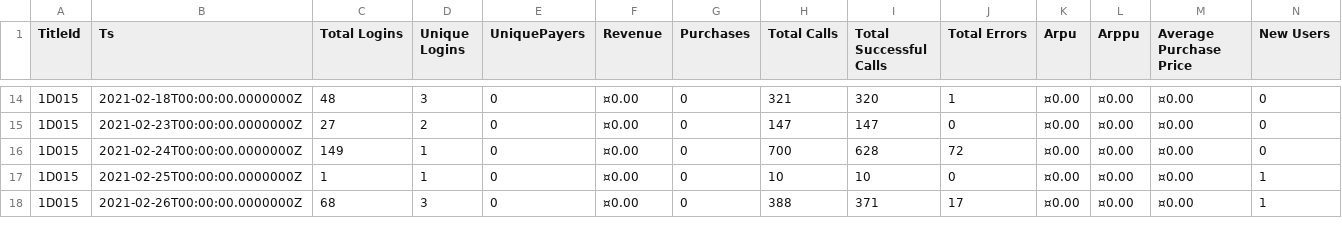
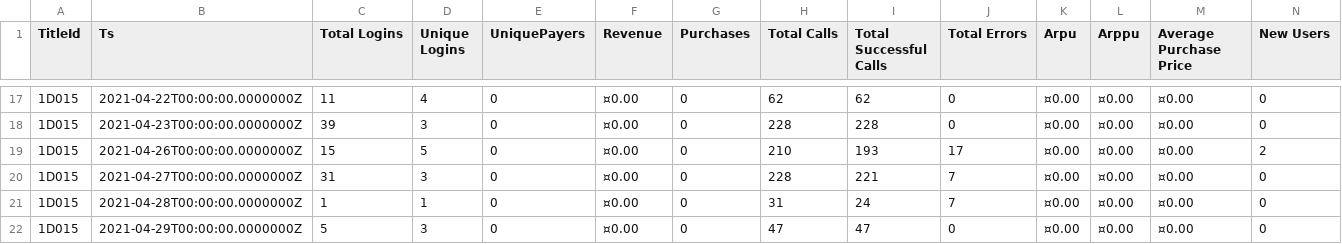
Before and after one commit to kpradp/b_dashboard, a CSV file: report.csv, drawn as a sheet; only a part is shown, gaps mark what is left out; the diff covers the shown part only.

```diff
--- a/report.csv
+++ b/report.csv
@@ -14,5 +17,6 @@ TitleId,Ts,Total Logins,Unique Logins,UniquePayers,Revenue,Purchases,Total Calls
-1D015,2021-02-18T00:00:00.0000000Z,48,3,0,¤0.00,0,321,320,1,¤0.00,¤0.00,¤0.00,0
-1D015,2021-02-23T00:00:00.0000000Z,27,2,0,¤0.00,0,147,147,0,¤0.00,¤0.00,¤0.00,0
-1D015,2021-02-24T00:00:00.0000000Z,149,1,0,¤0.00,0,700,628,72,¤0.00,¤0.00,¤0.00,0
-1D015,2021-02-25T00:00:00.0000000Z,1,1,0,¤0.00,0,10,10,0,¤0.00,¤0.00,¤0.00,1
-1D015,2021-02-26T00:00:00.0000000Z,68,3,0,¤0.00,0,388,371,17,¤0.00,¤0.00,¤0.00,1
+1D015,2021-04-22T00:00:00.0000000Z,11,4,0,¤0.00,0,62,62,0,¤0.00,¤0.00,¤0.00,0
+1D015,2021-04-23T00:00:00.0000000Z,39,3,0,¤0.00,0,228,228,0,¤0.00,¤0.00,¤0.00,0
+1D015,2021-04-26T00:00:00.0000000Z,15,5,0,¤0.00,0,210,193,17,¤0.00,¤0.00,¤0.00,2
+1D015,2021-04-27T00:00:00.0000000Z,31,3,0,¤0.00,0,228,221,7,¤0.00,¤0.00,¤0.00,0
+1D015,2021-04-28T00:00:00.0000000Z,1,1,0,¤0.00,0,31,24,7,¤0.00,¤0.00,¤0.00,0
+1D015,2021-04-29T00:00:00.0000000Z,5,3,0,¤0.00,0,47,47,0,¤0.00,¤0.00,¤0.00,0
```
Also changed, not shown: 3 added rows and 60 edited cells elsewhere in this file, 1 other file.
